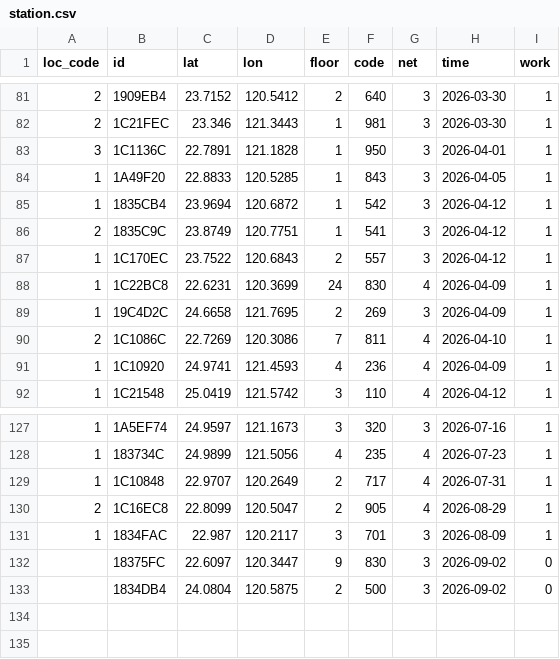
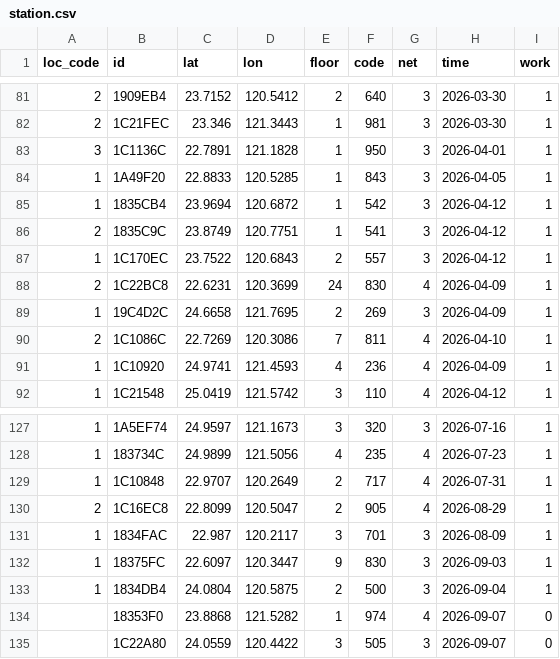
Before and after one commit to ExpTechTW/API, a CSV file: resource/station.csv, drawn as a sheet; only a part is shown, gaps mark what is left out.

```diff
--- a/resource/station.csv
+++ b/resource/station.csv
@@ -87,3 +87,3 @@ loc_code,id,lat,lon,floor,code,net,time,work
 1,1C170EC,23.7522,120.6843,2,557,3,2026-04-12,1
-1,1C22BC8,22.6231,120.3699,24,830,4,2026-04-09,1
+2,1C22BC8,22.6231,120.3699,24,830,4,2026-04-09,1
 1,19C4D2C,24.6658,121.7695,2,269,3,2026-04-09,1
@@ -131,3 +131,5 @@ loc_code,id,lat,lon,floor,code,net,time,work
 1,1834FAC,22.987,120.2117,3,701,3,2026-08-09,1
-,18375FC,22.6097,120.3447,9,830,3,2026-09-02,0
-,1834DB4,24.0804,120.5875,2,500,3,2026-09-02,0
+1,18375FC,22.6097,120.3447,9,830,3,2026-09-03,1
+1,1834DB4,24.0804,120.5875,2,500,3,2026-09-04,1
+,18353F0,23.8868,121.5282,1,974,4,2026-09-07,0
+,1C22A80,24.0559,120.4422,3,505,3,2026-09-07,0
```
